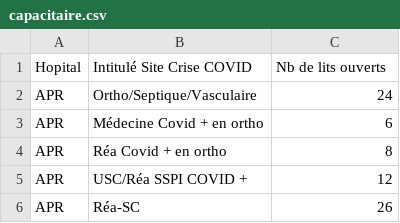
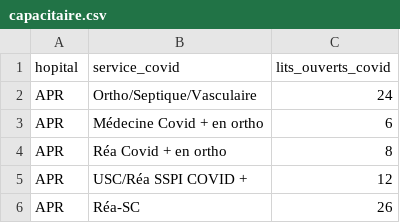
Before and after one commit to martindaniel4/ap_hp_covid_19, a CSV file: csv/capacitaire.csv, drawn as a sheet; only a part is shown; removed rows and columns are numbered as before the commit, all else as after; the diff names each change by its address in the sheet, - before the commit and + after, or states it on an @@ line.

Commit message:
new capacitaire.csv
in line with readme

```diff
--- a/csv/capacitaire.csv
+++ b/csv/capacitaire.csv
-row 1: Hopital | Intitulé Site Crise COVID | Nb de lits ouverts
+row 1: hopital | service_covid | lits_ouverts_covid
```
